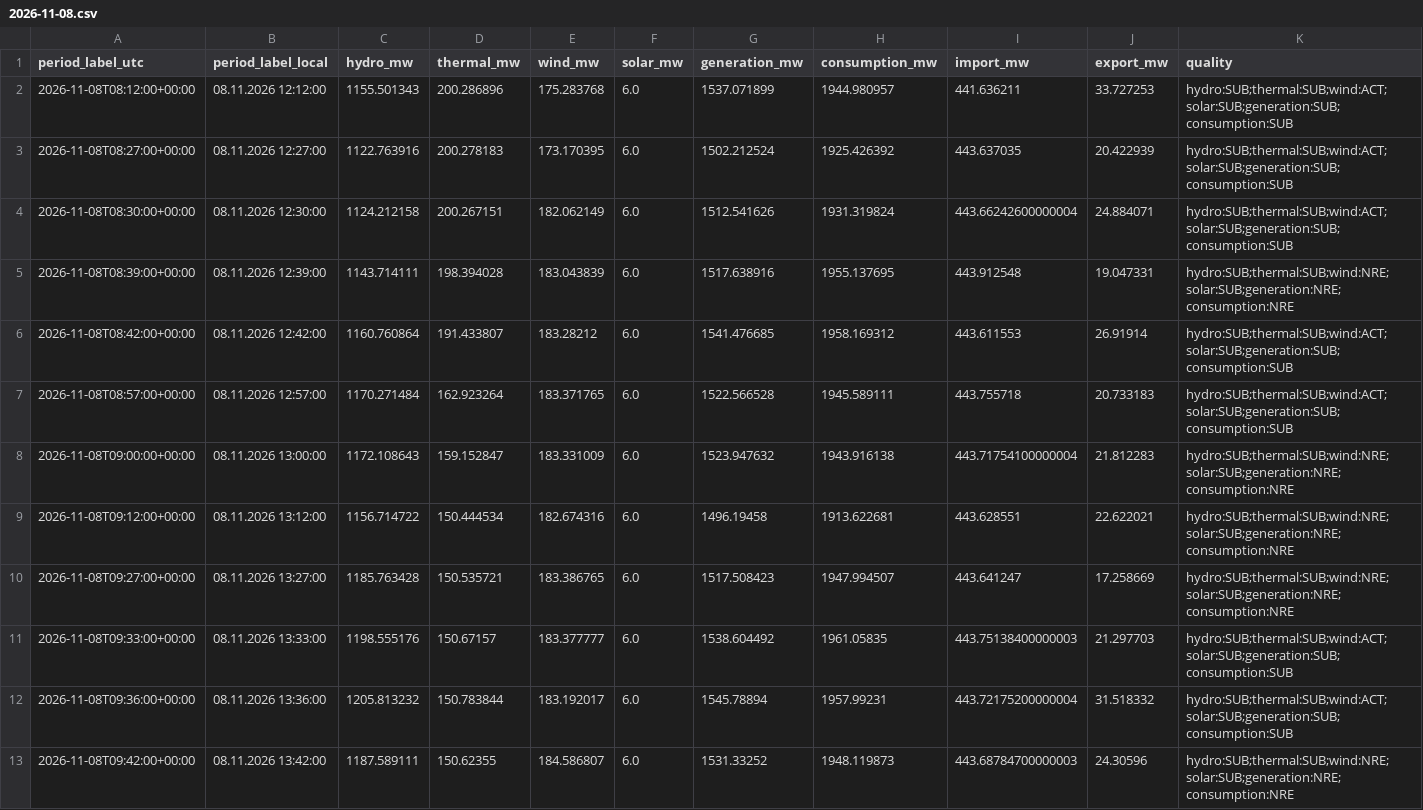
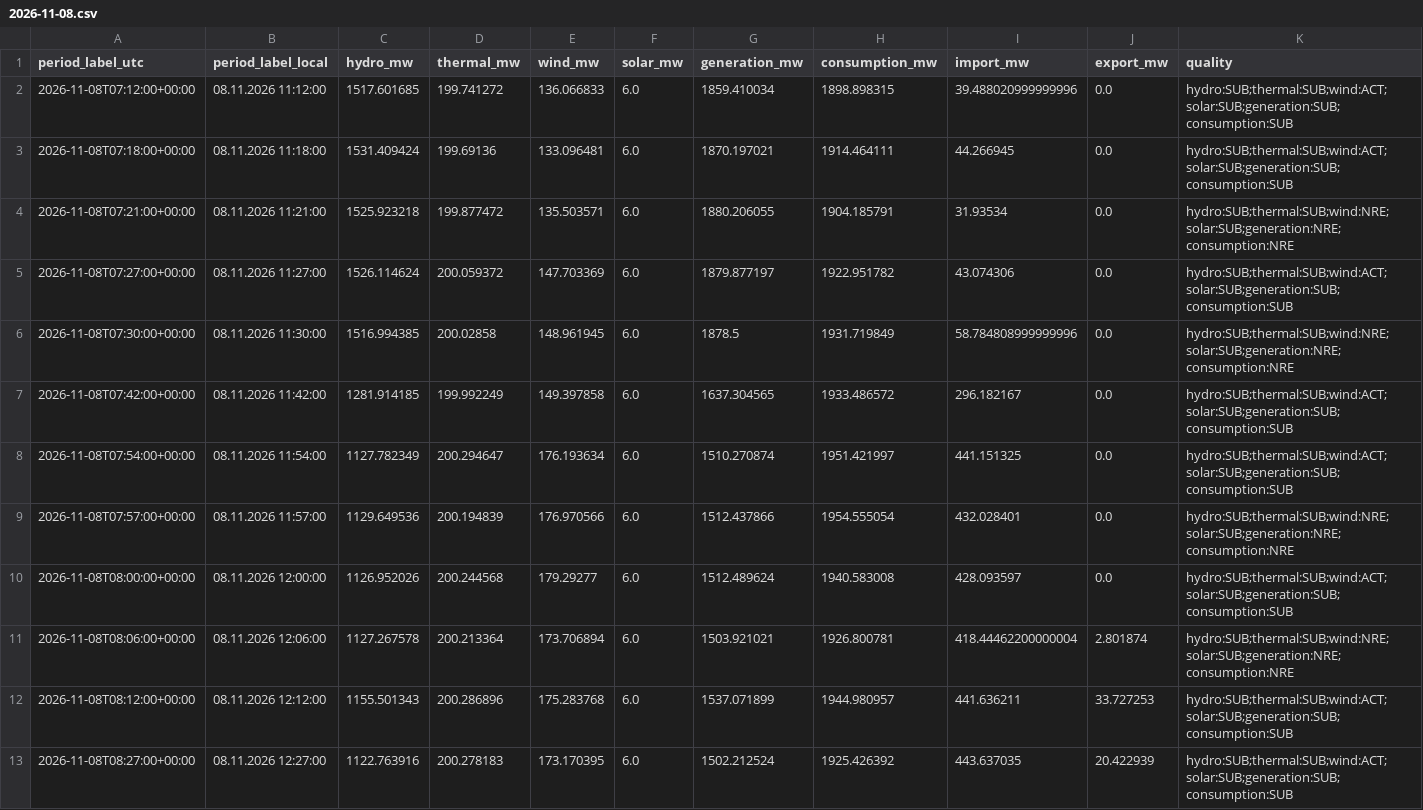
Before and after one commit to GiorgiKhorbaladze/Georgia-WindCast, a CSV file: balance/2026/11/2026-11-08.csv, drawn as a sheet; only a part is shown; the shorter side is filled out with more unchanged rows; rows hold the shown columns only; the diff names each change by its address in the sheet, - before the commit and + after, or states it on an @@ line.

```diff
--- a/balance/2026/11/2026-11-08.csv
+++ b/balance/2026/11/2026-11-08.csv
+row 2: 2026-11-08T07:12:00+00:00 | 08.11.2026 11:12:00 | 1517.601685 | 199.741272 | 136.066833 | 6.0 | 1859.410034 | 1898.898315 | 39.488020999999996 | 0.0 | hydro:SUB;thermal:SUB;wind:ACT;solar:SUB;generation:SUB;consumption:SUB
+row 3: 2026-11-08T07:18:00+00:00 | 08.11.2026 11:18:00 | 1531.409424 | 199.69136 | 133.096481 | 6.0 | 1870.197021 | 1914.464111 | 44.266945 | 0.0 | hydro:SUB;thermal:SUB;wind:ACT;solar:SUB;generation:SUB;consumption:SUB
+row 4: 2026-11-08T07:21:00+00:00 | 08.11.2026 11:21:00 | 1525.923218 | 199.877472 | 135.503571 | 6.0 | 1880.206055 | 1904.185791 | 31.93534 | 0.0 | hydro:SUB;thermal:SUB;wind:NRE;solar:SUB;generation:NRE;consumption:NRE
+row 5: 2026-11-08T07:27:00+00:00 | 08.11.2026 11:27:00 | 1526.114624 | 200.059372 | 147.703369 | 6.0 | 1879.877197 | 1922.951782 | 43.074306 | 0.0 | hydro:SUB;thermal:SUB;wind:ACT;solar:SUB;generation:SUB;consumption:SUB
+row 6: 2026-11-08T07:30:00+00:00 | 08.11.2026 11:30:00 | 1516.994385 | 200.02858 | 148.961945 | 6.0 | 1878.5 | 1931.719849 | 58.784808999999996 | 0.0 | hydro:SUB;thermal:SUB;wind:NRE;solar:SUB;generation:NRE;consumption:NRE
+row 7: 2026-11-08T07:42:00+00:00 | 08.11.2026 11:42:00 | 1281.914185 | 199.992249 | 149.397858 | 6.0 | 1637.304565 | 1933.486572 | 296.182167 | 0.0 | hydro:SUB;thermal:SUB;wind:ACT;solar:SUB;generation:SUB;consumption:SUB
+row 8: 2026-11-08T07:54:00+00:00 | 08.11.2026 11:54:00 | 1127.782349 | 200.294647 | 176.193634 | 6.0 | 1510.270874 | 1951.421997 | 441.151325 | 0.0 | hydro:SUB;thermal:SUB;wind:ACT;solar:SUB;generation:SUB;consumption:SUB
+row 9: 2026-11-08T07:57:00+00:00 | 08.11.2026 11:57:00 | 1129.649536 | 200.194839 | 176.970566 | 6.0 | 1512.437866 | 1954.555054 | 432.028401 | 0.0 | hydro:SUB;thermal:SUB;wind:NRE;solar:SUB;generation:NRE;consumption:NRE
+row 10: 2026-11-08T08:00:00+00:00 | 08.11.2026 12:00:00 | 1126.952026 | 200.244568 | 179.29277 | 6.0 | 1512.489624 | 1940.583008 | 428.093597 | 0.0 | hydro:SUB;thermal:SUB;wind:ACT;solar:SUB;generation:SUB;consumption:SUB
+row 11: 2026-11-08T08:06:00+00:00 | 08.11.2026 12:06:00 | 1127.267578 | 200.213364 | 173.706894 | 6.0 | 1503.921021 | 1926.800781 | 418.44462200000004 | 2.801874 | hydro:SUB;thermal:SUB;wind:NRE;solar:SUB;generation:NRE;consumption:NRE
```
Also changed, not shown: balance/2026/11/2026-11-20.csv, gse/2026/11/2026-11-08.csv, 3 other files.
